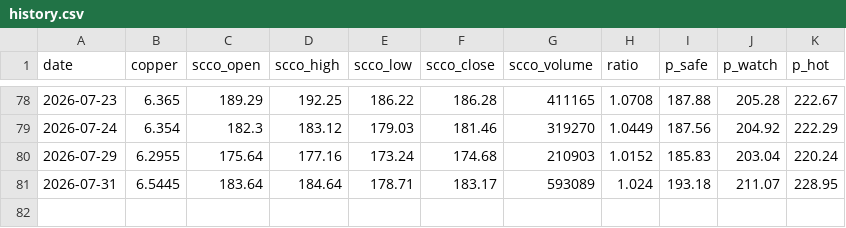
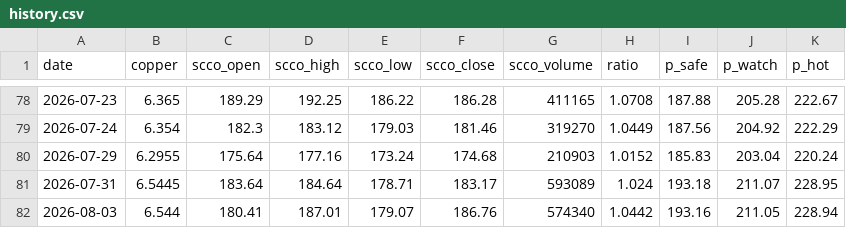
Before and after one commit to yang-xianfeng/SCCO-Monitor, a CSV file: data/history.csv, drawn as a sheet; only a part is shown, gaps mark what is left out.

```diff
--- a/data/history.csv
+++ b/data/history.csv
@@ -81 +81,2 @@ date,copper,scco_open,scco_high,scco_low,scco_close,scco_volume,ratio,p_safe,p_w
 2026-07-31,6.5445,183.64,184.64,178.71,183.17,593089,1.024,193.18,211.07,228.95
+2026-08-03,6.544,180.41,187.01,179.07,186.76,574340,1.0442,193.16,211.05,228.94
```
Also changed, not shown: 1 other file.
